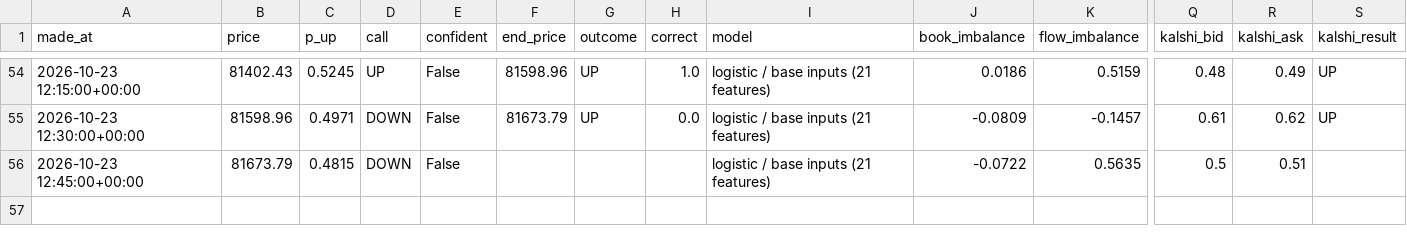
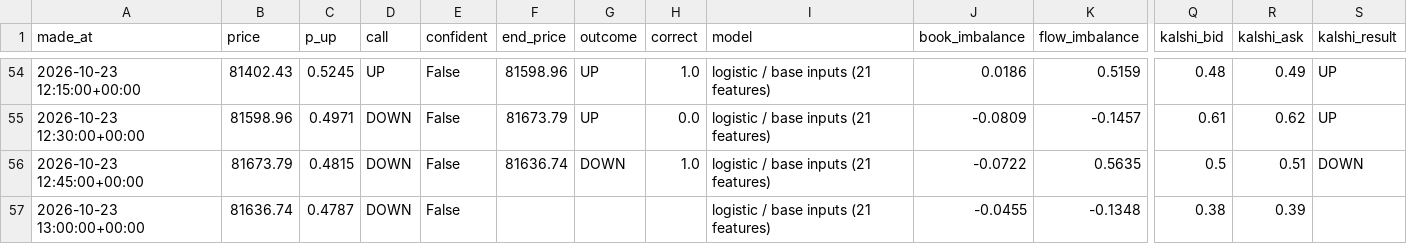
Before and after one commit to fastmoneyj/btc15, a CSV file: calls.csv, drawn as a sheet; only a part is shown, gaps mark what is left out; rows hold the shown columns only; the diff names each change by its address in the sheet, - before the commit and + after, or states it on an @@ line.

Commit message:
call 2026-10-23 13:00 UTC

```diff
--- a/calls.csv
+++ b/calls.csv
-F56 (end_price): (empty)
+F56 (end_price): 81636.74
-G56 (outcome): (empty)
+G56 (outcome): DOWN
-H56 (correct): (empty)
+H56 (correct): 1.0
-S56 (kalshi_result): (empty)
+S56 (kalshi_result): DOWN
+row 57: 2026-10-23 13:00:00+00:00 | 81636.74 | 0.4787 | DOWN | False |  |  |  | logistic / base inputs (21 features) | -0.0455 | -0.1348 | 0.38 | 0.39
```
Also changed, not shown: 1 other file.
